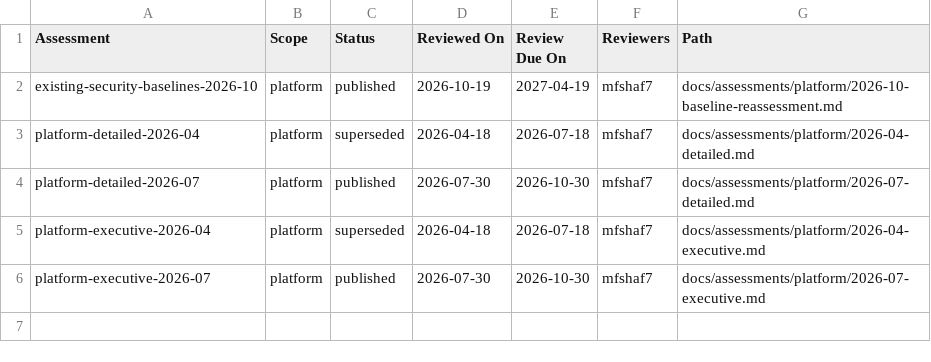
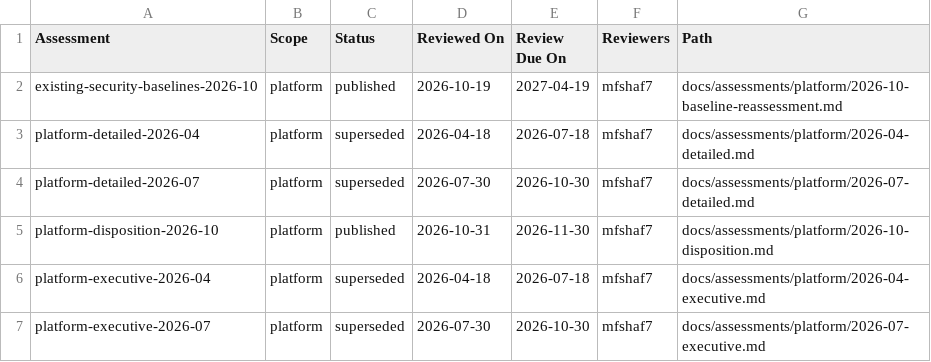
Before and after one commit to mfshaf7/security-architecture, a CSV file: registers/csv/assessment-inventory.csv, drawn as a sheet.

```diff
--- a/registers/csv/assessment-inventory.csv
+++ b/registers/csv/assessment-inventory.csv
@@ -3,4 +3,5 @@ existing-security-baselines-2026-10,platform,published,2026-10-19,2027-04-19,mfs
 platform-detailed-2026-04,platform,superseded,2026-04-18,2026-07-18,mfshaf7,docs/assessments/platform/2026-04-detailed.md
-platform-detailed-2026-07,platform,published,2026-07-30,2026-10-30,mfshaf7,docs/assessments/platform/2026-07-detailed.md
+platform-detailed-2026-07,platform,superseded,2026-07-30,2026-10-30,mfshaf7,docs/assessments/platform/2026-07-detailed.md
+platform-disposition-2026-10,platform,published,2026-10-31,2026-11-30,mfshaf7,docs/assessments/platform/2026-10-disposition.md
 platform-executive-2026-04,platform,superseded,2026-04-18,2026-07-18,mfshaf7,docs/assessments/platform/2026-04-executive.md
-platform-executive-2026-07,platform,published,2026-07-30,2026-10-30,mfshaf7,docs/assessments/platform/2026-07-executive.md
+platform-executive-2026-07,platform,superseded,2026-07-30,2026-10-30,mfshaf7,docs/assessments/platform/2026-07-executive.md
```
Also changed, not shown: registers/csv/findings-register.csv, registers/csv/review-inventory.csv, 11 other files.
